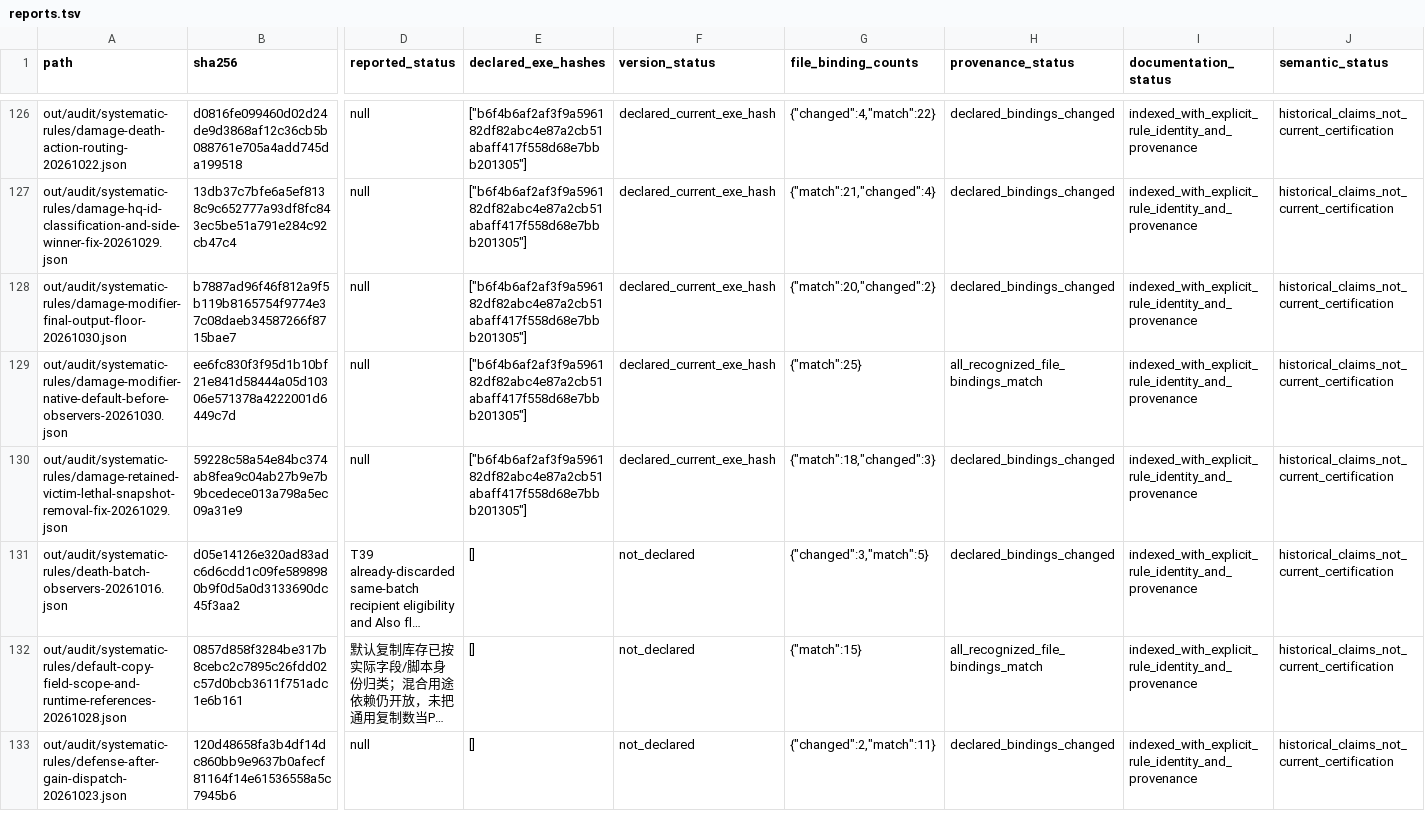
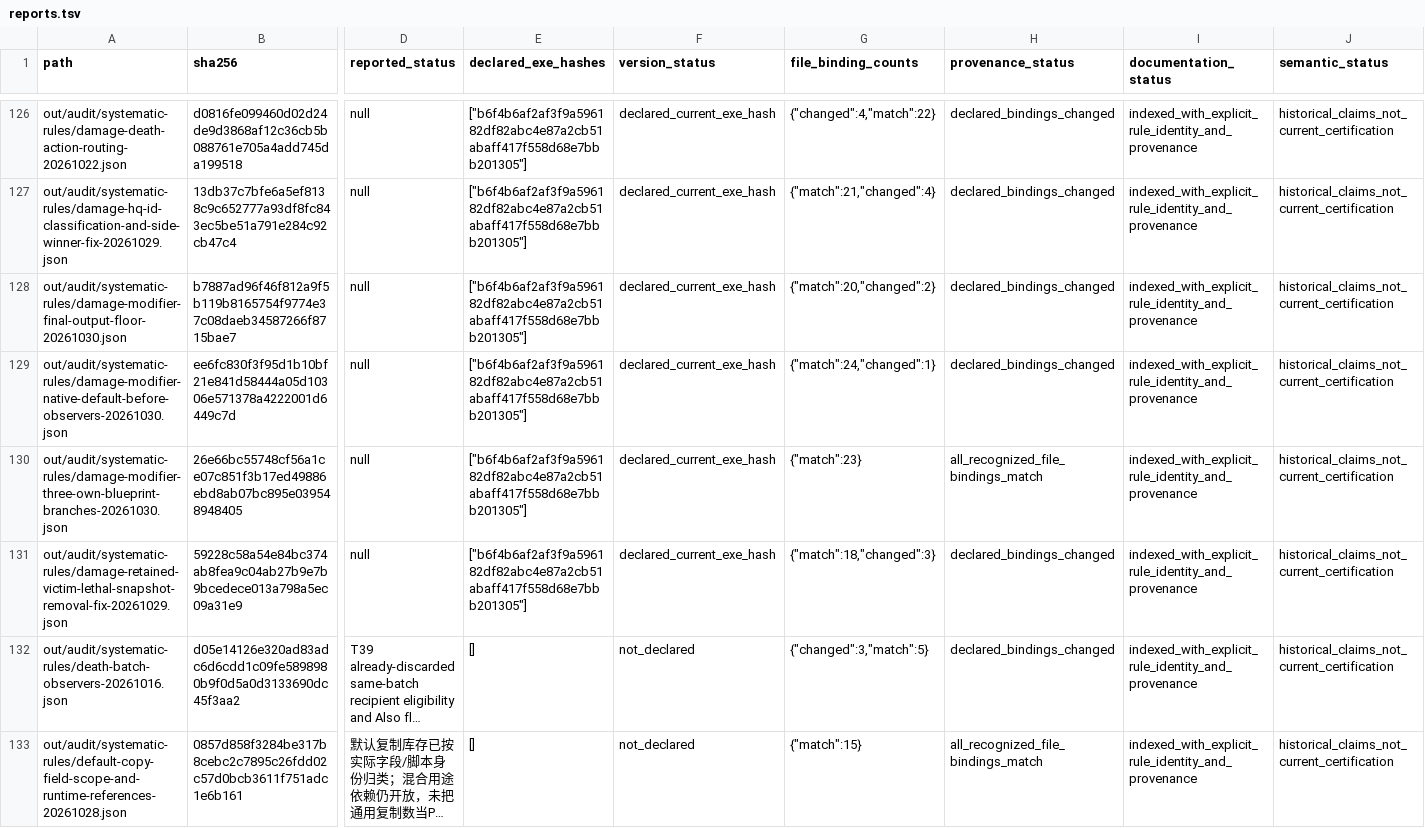
Before and after one commit to Xuewu-awa/KLink-bot, a TSV file: out/audit/progress-baseline/reports.tsv, drawn as a sheet; only a part is shown, gaps mark what is left out; the shorter side is filled out with more unchanged rows; long unchanged cells end in …; rows hold the shown columns only; the diff names each change by its address in the sheet, - before the commit and + after, or states it on an @@ line.

```diff
--- a/out/audit/progress-baseline/reports.tsv
+++ b/out/audit/progress-baseline/reports.tsv
-G129 (file_binding_counts): {"match":25}
+G129 (file_binding_counts): {"match":24,"changed":1}
-H129 (provenance_status): all_recognized_file_bindings_match
+H129 (provenance_status): declared_bindings_changed
+row 130: out/audit/systematic-rules/damage-modifier-three-own-blueprint-branches-20261030.json | 26e66bc55748cf56a1ce07c851f3b17ed49886ebd8ab07bc895e039548948405 | null | ["b6f4b6af2af3f9a596182df82abc4e87a2cb51abaff417f558d68e7bbb201305"] | declared_current_exe_hash | {"match":23} | all_recognized_file_bindings_match | indexed_with_explicit_rule_identity_and_provenance | historical_claims_not_current_certification
```
Also changed, not shown: out/audit/coverage-matrix/reports.tsv, out/audit/coverage-matrix/work_units.tsv, 20 other files.
